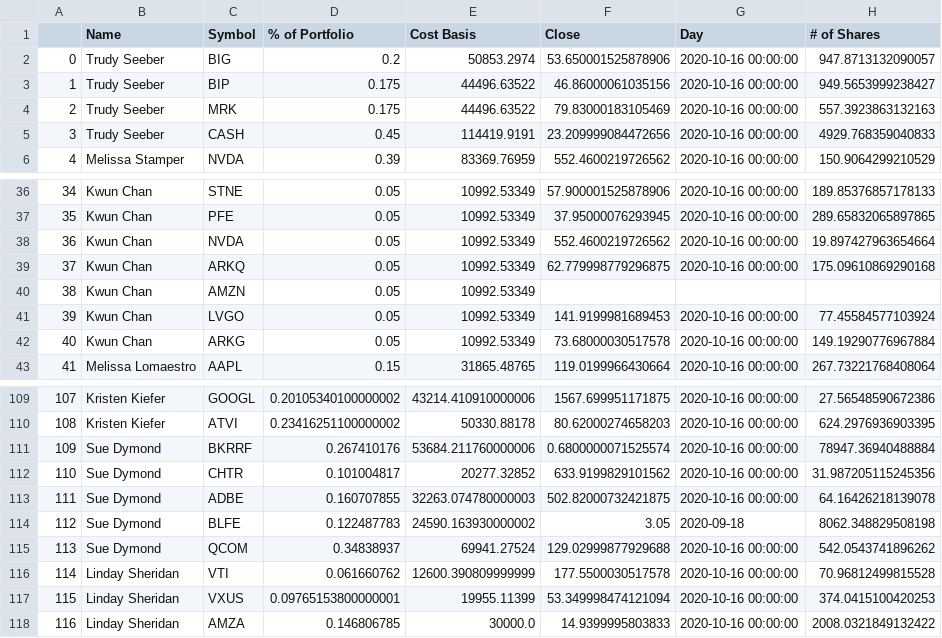
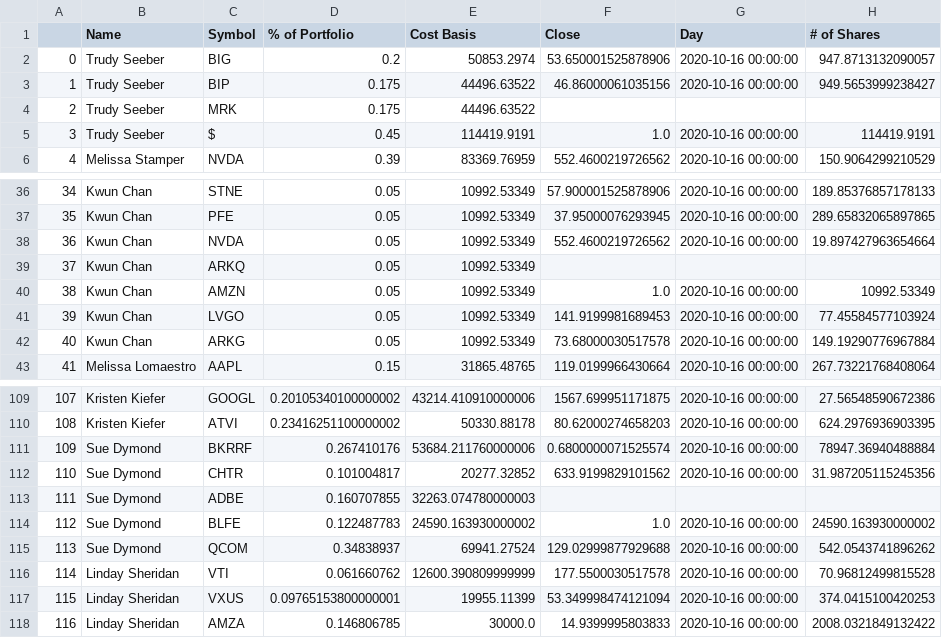
Before and after one commit to bkreis84/Portfolio-Challenge2, a CSV file: initial portfolios.csv, drawn as a sheet; only a part is shown, gaps mark what is left out.

```diff
--- a/initial portfolios.csv
+++ b/initial portfolios.csv
@@ -3,4 +3,4 @@
 1,Trudy Seeber,BIP,0.175,44496.63522,46.86000061035156,2020-10-16 00:00:00,949.5653999238427
-2,Trudy Seeber,MRK,0.175,44496.63522,79.83000183105469,2020-10-16 00:00:00,557.3923863132163
-3,Trudy Seeber,CASH,0.45,114419.9191,23.209999084472656,2020-10-16 00:00:00,4929.768359040833
+2,Trudy Seeber,MRK,0.175,44496.63522,,,
+3,Trudy Seeber,$,0.45,114419.9191,1.0,2020-10-16 00:00:00,114419.9191
 4,Melissa Stamper,NVDA,0.39,83369.76959,552.4600219726562,2020-10-16 00:00:00,150.9064299210529
@@ -38,4 +38,4 @@
 36,Kwun Chan,NVDA,0.05,10992.53349,552.4600219726562,2020-10-16 00:00:00,19.897427963654664
-37,Kwun Chan,ARKQ,0.05,10992.53349,62.779998779296875,2020-10-16 00:00:00,175.09610869290168
-38,Kwun Chan,AMZN ,0.05,10992.53349,,,
+37,Kwun Chan,ARKQ,0.05,10992.53349,,,
+38,Kwun Chan,AMZN ,0.05,10992.53349,1.0,2020-10-16 00:00:00,10992.53349
 39,Kwun Chan,LVGO,0.05,10992.53349,141.9199981689453,2020-10-16 00:00:00,77.45584577103924
@@ -112,4 +112,4 @@
 110,Sue Dymond,CHTR,0.101004817,20277.32852,633.9199829101562,2020-10-16 00:00:00,31.987205115245356
-111,Sue Dymond,ADBE,0.160707855,32263.074780000003,502.82000732421875,2020-10-16 00:00:00,64.16426218139078
-112,Sue Dymond,BLFE,0.122487783,24590.163930000002,3.05,2020-09-18,8062.348829508198
+111,Sue Dymond,ADBE,0.160707855,32263.074780000003,,,
+112,Sue Dymond,BLFE,0.122487783,24590.163930000002,1.0,2020-10-16 00:00:00,24590.163930000002
 113,Sue Dymond,QCOM,0.34838937,69941.27524,129.02999877929688,2020-10-16 00:00:00,542.0543741896262
```
Also changed, not shown: beg_prices.csv, symbols.csv, 2 other files.
